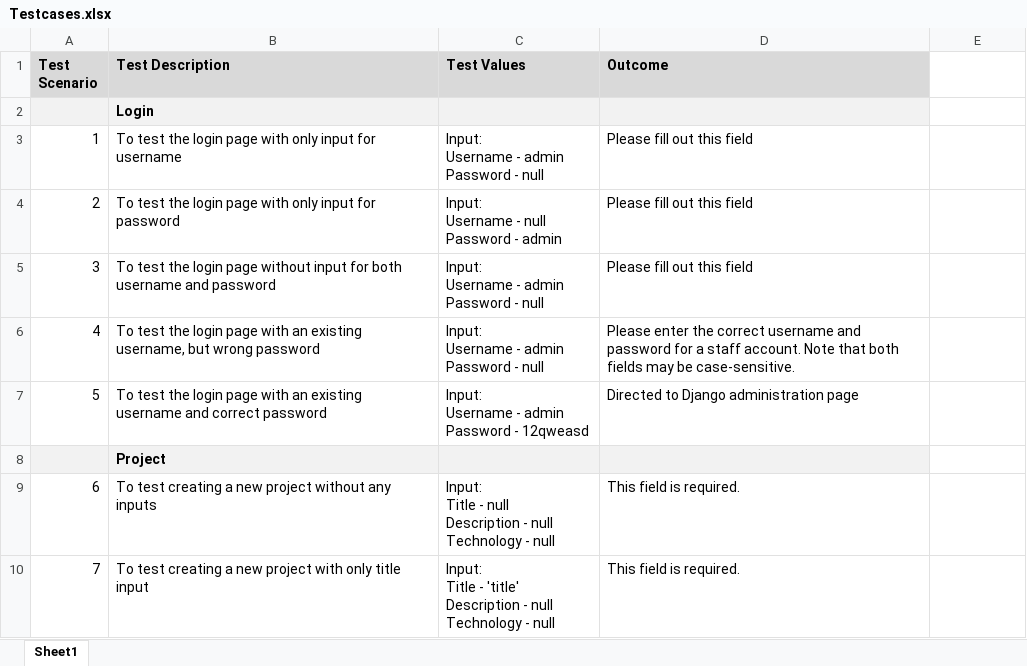
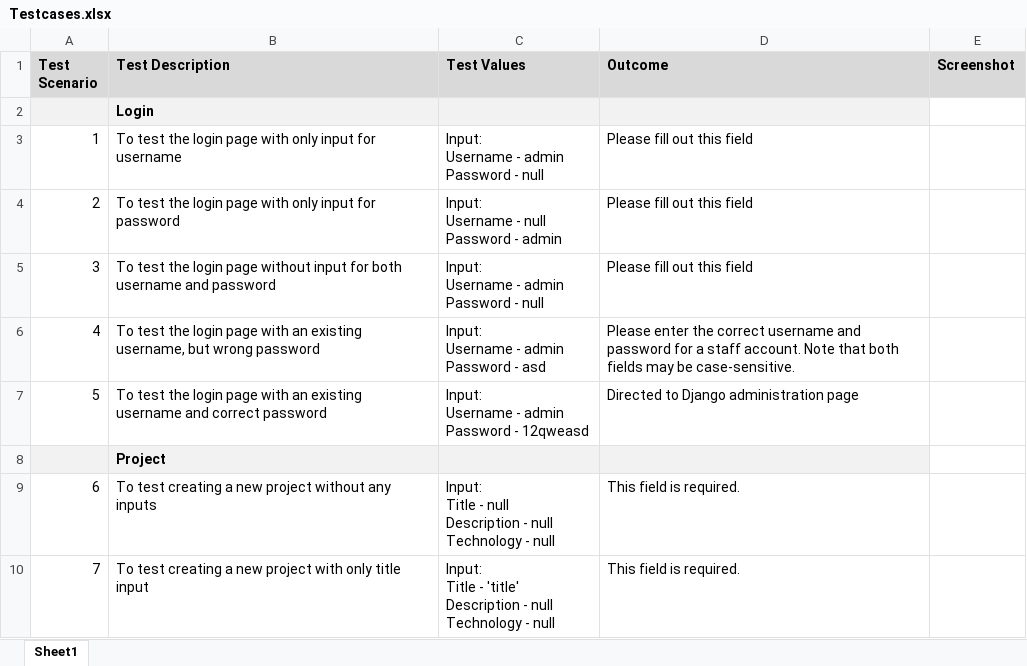
Before and after one commit to twirle/ePortfolio-Application, an Excel workbook: Testcases.xlsx, sheet Sheet1, drawn as a sheet; only a part is shown; values as stored, in another font and other column widths than the file's, no borders; charts and pictures not drawn; ↵ is a line break in a cell; the diff names each change by its address in the sheet, - before the commit and + after, or states it on an @@ line.

Commit message:
addition of testcase screenshots

```diff
--- a/Testcases.xlsx (sheet Sheet1)
+++ b/Testcases.xlsx (sheet Sheet1)
-E1: (empty)
+E1: Screenshot
-E1 fill: none
+E1 fill: #D9D9D9
-C6 (Test Values): Input: ↵ Username - admin ↵ Password - null
+C6 (Test Values): Input: ↵ Username - admin ↵ Password - asd
```
Also changed, not shown: charts or pictures, 15 other files.
